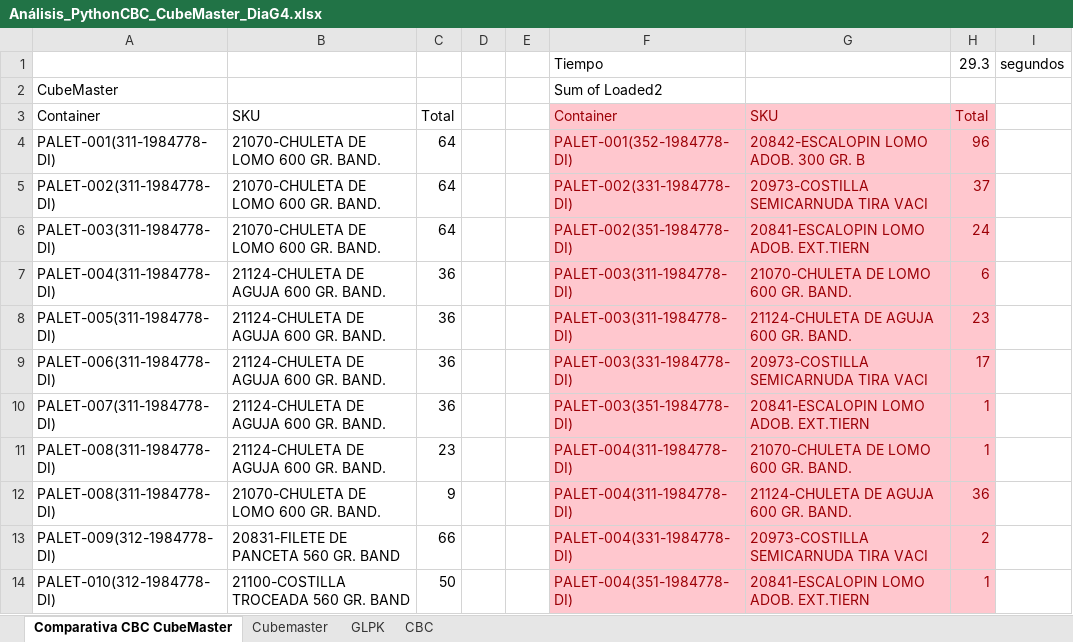
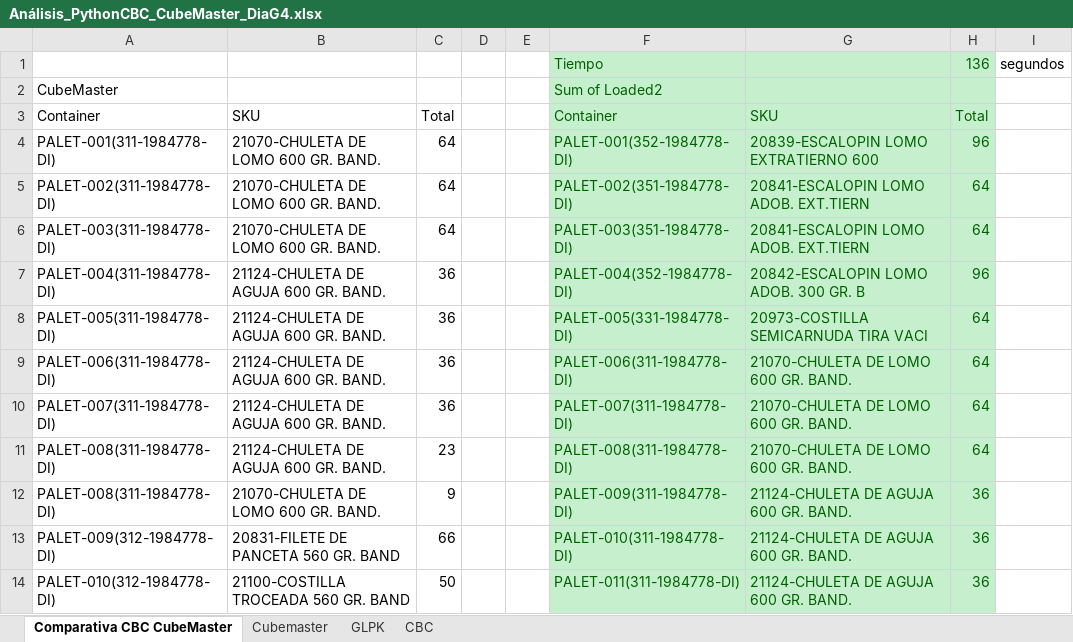
Before and after one commit to FMunyoz/PLOS, an Excel workbook: Analisis Resultados/Python/Análisis_PythonCBC_CubeMaster_DiaG4.xlsx, sheet Comparativa CBC CubeMaster, drawn as a sheet; only a part is shown; values as stored, in another font and other column widths than the file's, no borders; the diff covers the shown part only; the diff names each change by its address in the sheet, - before the commit and + after, or states it on an @@ line.

```diff
--- a/Analisis Resultados/Python/Análisis_PythonCBC_CubeMaster_DiaG4.xlsx (sheet Comparativa CBC CubeMaster)
+++ b/Analisis Resultados/Python/Análisis_PythonCBC_CubeMaster_DiaG4.xlsx (sheet Comparativa CBC CubeMaster)
-F1:H2 fill: none
+F1:H2 fill: #C6EFCE
-F1:F2 text colour: black
+F1:F2 text colour: #006100
-H1: 29.3
+H1: 136
-H1 text colour: black
+H1 text colour: #006100
@@ F3:H14 fill: #FFC7CE → #C6EFCE, text colour: #9C0006 → #006100 @@
-G4: 20842-ESCALOPIN LOMO ADOB. 300 GR. B
+G4: 20839-ESCALOPIN LOMO EXTRATIERNO 600
-F5: PALET-002(331-1984778-DI)
+F5: PALET-002(351-1984778-DI)
-G5: 20973-COSTILLA SEMICARNUDA TIRA VACI
+G5: 20841-ESCALOPIN LOMO ADOB. EXT.TIERN
-H5: 37
+H5: 64
-F6: PALET-002(351-1984778-DI)
+F6: PALET-003(351-1984778-DI)
-H6: 24
+H6: 64
-F7: PALET-003(311-1984778-DI)
+F7: PALET-004(352-1984778-DI)
-G7: 21070-CHULETA DE LOMO 600 GR. BAND.
+G7: 20842-ESCALOPIN LOMO ADOB. 300 GR. B
-H7: 6
+H7: 96
-F8: PALET-003(311-1984778-DI)
+F8: PALET-005(331-1984778-DI)
-G8: 21124-CHULETA DE AGUJA 600 GR. BAND.
+G8: 20973-COSTILLA SEMICARNUDA TIRA VACI
-H8: 23
+H8: 64
-F9: PALET-003(331-1984778-DI)
+F9: PALET-006(311-1984778-DI)
-G9: 20973-COSTILLA SEMICARNUDA TIRA VACI
+G9: 21070-CHULETA DE LOMO 600 GR. BAND.
-H9: 17
+H9: 64
-F10: PALET-003(351-1984778-DI)
+F10: PALET-007(311-1984778-DI)
-G10: 20841-ESCALOPIN LOMO ADOB. EXT.TIERN
+G10: 21070-CHULETA DE LOMO 600 GR. BAND.
-H10:H11: 1
+H10:H11: 64
-F11: PALET-004(311-1984778-DI)
+F11: PALET-008(311-1984778-DI)
-F12: PALET-004(311-1984778-DI)
+F12: PALET-009(311-1984778-DI)
-F13: PALET-004(331-1984778-DI)
+F13: PALET-010(311-1984778-DI)
-G13: 20973-COSTILLA SEMICARNUDA TIRA VACI
+G13: 21124-CHULETA DE AGUJA 600 GR. BAND.
-H13: 2
+H13: 36
-F14: PALET-004(351-1984778-DI)
+F14: PALET-011(311-1984778-DI)
-G14: 20841-ESCALOPIN LOMO ADOB. EXT.TIERN
+G14: 21124-CHULETA DE AGUJA 600 GR. BAND.
-H14: 1
+H14: 36
```
Also changed, not shown: 53 removed rows, 61 edited cells and cell formats elsewhere in this sheet, sheet CBC, Analisis Resultados/Python/Análisis_PythonCBC_CubeMaster_Caprabo.xlsx, Analisis Resultados/Python/Análisis_PythonCBC_CubeMaster_DiaG1.xlsx, 16 other files.
